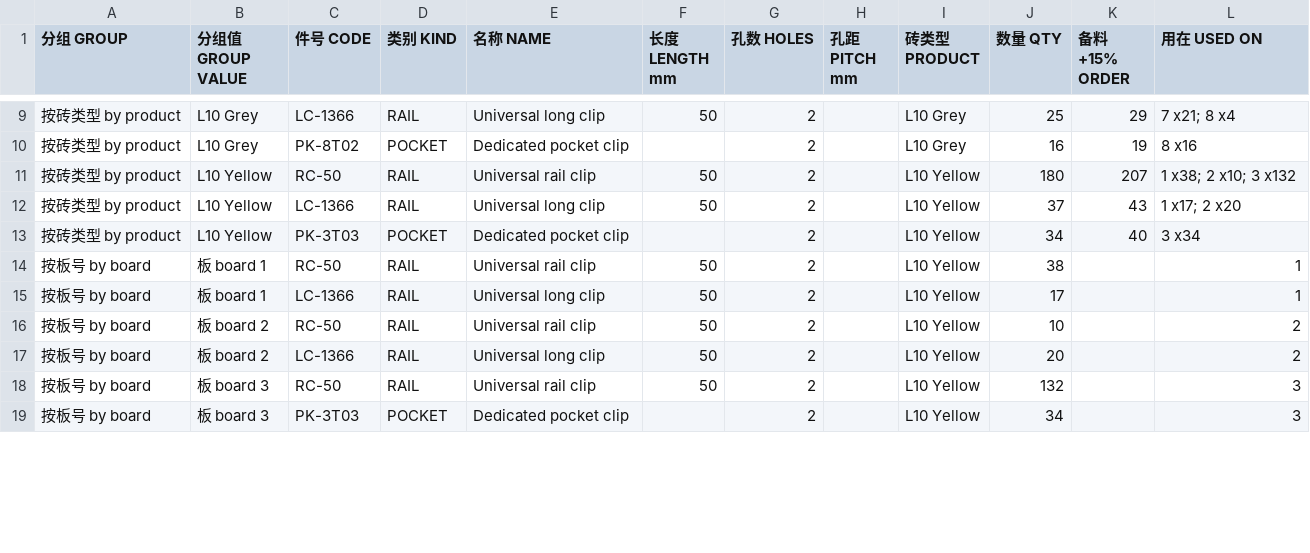
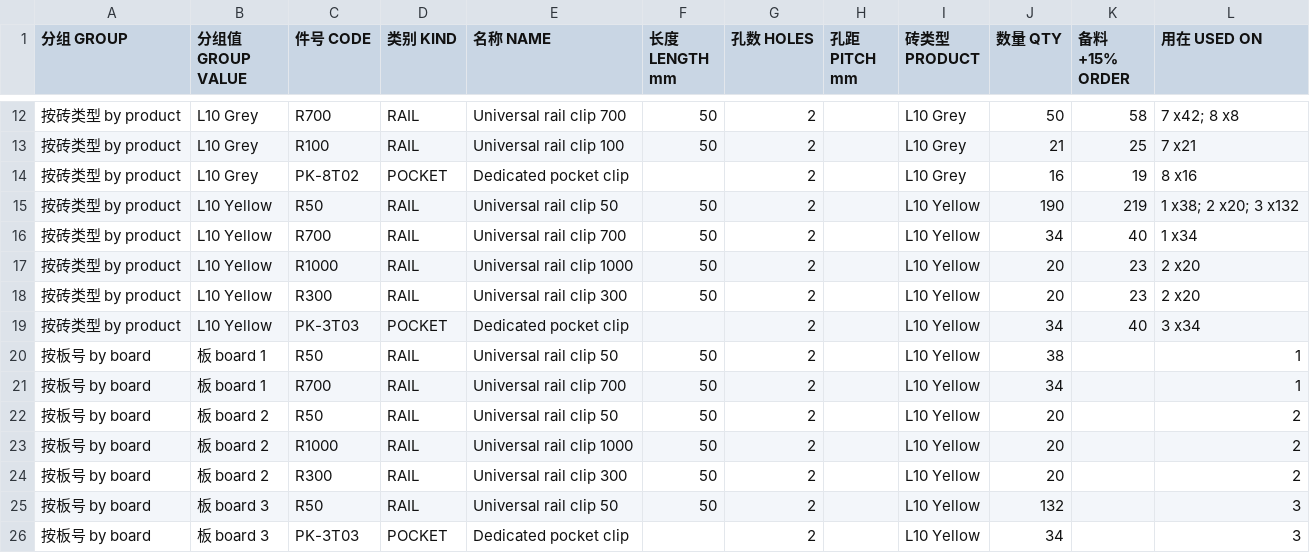
Before and after one commit to ZHANG-Xiang-INSA/wuhan-9-panels-longclip, a CSV file: downloads/clip_schedule.csv, drawn as a sheet; only a part is shown, gaps mark what is left out; the diff covers the shown part only.

```diff
--- a/downloads/clip_schedule.csv
+++ b/downloads/clip_schedule.csv
@@ -9,11 +12,15 @@
-按砖类型 by product,L10 Grey,LC-1366,RAIL,Universal long clip,50,2,,L10 Grey,25,29,7 x21; 8 x4
+按砖类型 by product,L10 Grey,R700,RAIL,Universal rail clip 700,50,2,,L10 Grey,50,58,7 x42; 8 x8
+按砖类型 by product,L10 Grey,R100,RAIL,Universal rail clip 100,50,2,,L10 Grey,21,25,7 x21
 按砖类型 by product,L10 Grey,PK-8T02,POCKET,Dedicated pocket clip,,2,,L10 Grey,16,19,8 x16
-按砖类型 by product,L10 Yellow,RC-50,RAIL,Universal rail clip,50,2,,L10 Yellow,180,207,1 x38; 2 x10; 3 x132
-按砖类型 by product,L10 Yellow,LC-1366,RAIL,Universal long clip,50,2,,L10 Yellow,37,43,1 x17; 2 x20
+按砖类型 by product,L10 Yellow,R50,RAIL,Universal rail clip 50,50,2,,L10 Yellow,190,219,1 x38; 2 x20; 3 x132
+按砖类型 by product,L10 Yellow,R700,RAIL,Universal rail clip 700,50,2,,L10 Yellow,34,40,1 x34
+按砖类型 by product,L10 Yellow,R1000,RAIL,Universal rail clip 1000,50,2,,L10 Yellow,20,23,2 x20
+按砖类型 by product,L10 Yellow,R300,RAIL,Universal rail clip 300,50,2,,L10 Yellow,20,23,2 x20
 按砖类型 by product,L10 Yellow,PK-3T03,POCKET,Dedicated pocket clip,,2,,L10 Yellow,34,40,3 x34
-按板号 by board,板 board 1,RC-50,RAIL,Universal rail clip,50,2,,L10 Yellow,38,,1
-按板号 by board,板 board 1,LC-1366,RAIL,Universal long clip,50,2,,L10 Yellow,17,,1
-按板号 by board,板 board 2,RC-50,RAIL,Universal rail clip,50,2,,L10 Yellow,10,,2
-按板号 by board,板 board 2,LC-1366,RAIL,Universal long clip,50,2,,L10 Yellow,20,,2
-按板号 by board,板 board 3,RC-50,RAIL,Universal rail clip,50,2,,L10 Yellow,132,,3
+按板号 by board,板 board 1,R50,RAIL,Universal rail clip 50,50,2,,L10 Yellow,38,,1
+按板号 by board,板 board 1,R700,RAIL,Universal rail clip 700,50,2,,L10 Yellow,34,,1
+按板号 by board,板 board 2,R50,RAIL,Universal rail clip 50,50,2,,L10 Yellow,20,,2
+按板号 by board,板 board 2,R1000,RAIL,Universal rail clip 1000,50,2,,L10 Yellow,20,,2
+按板号 by board,板 board 2,R300,RAIL,Universal rail clip 300,50,2,,L10 Yellow,20,,2
+按板号 by board,板 board 3,R50,RAIL,Universal rail clip 50,50,2,,L10 Yellow,132,,3
 按板号 by board,板 board 3,PK-3T03,POCKET,Dedicated pocket clip,,2,,L10 Yellow,34,,3
```
Also changed, not shown: 3 added rows and 47 edited cells elsewhere in this file, 36 other files.
